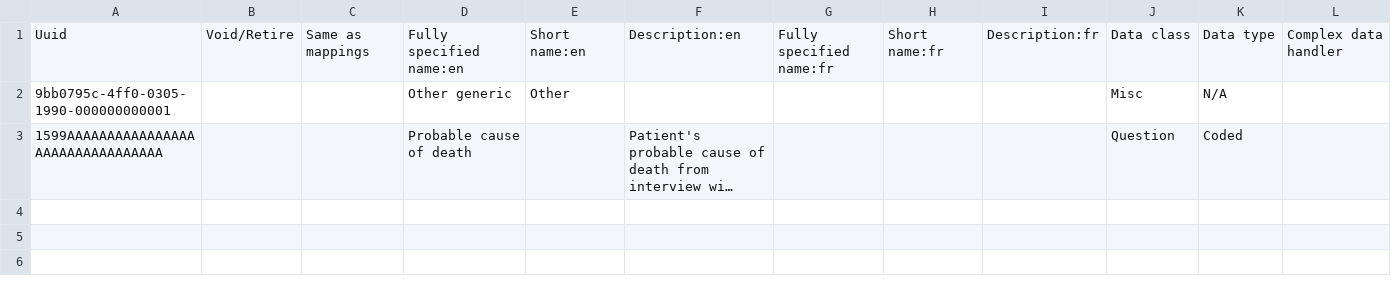
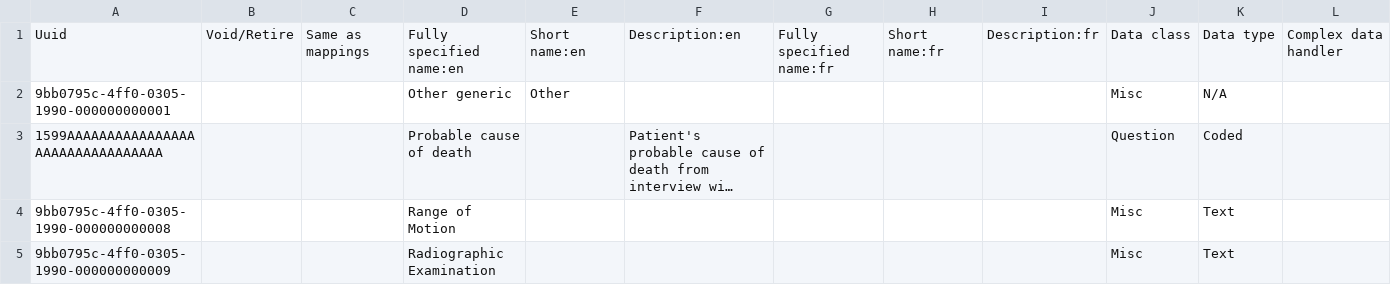
Before and after one commit to Bahmni/clinic-config, a CSV file: masterdata/configuration/concepts/defaultFormConcepts.csv, drawn as a sheet; only a part is shown; long unchanged cells end in …; rows hold the shown columns only; the diff names each change by its address in the sheet, - before the commit and + after, or states it on an @@ line.

Commit message:
BAH-1755 | Added Orthopaedic examination json and updated concepts

```diff
--- a/masterdata/configuration/concepts/defaultFormConcepts.csv
+++ b/masterdata/configuration/concepts/defaultFormConcepts.csv
+row 4: 9bb0795c-4ff0-0305-1990-000000000008 |  |  | Range of Motion |  |  |  |  |  | Misc | Text
+row 5: 9bb0795c-4ff0-0305-1990-000000000009 |  |  | Radiographic Examination |  |  |  |  |  | Misc | Text
```
Also changed, not shown: 2 other files.
